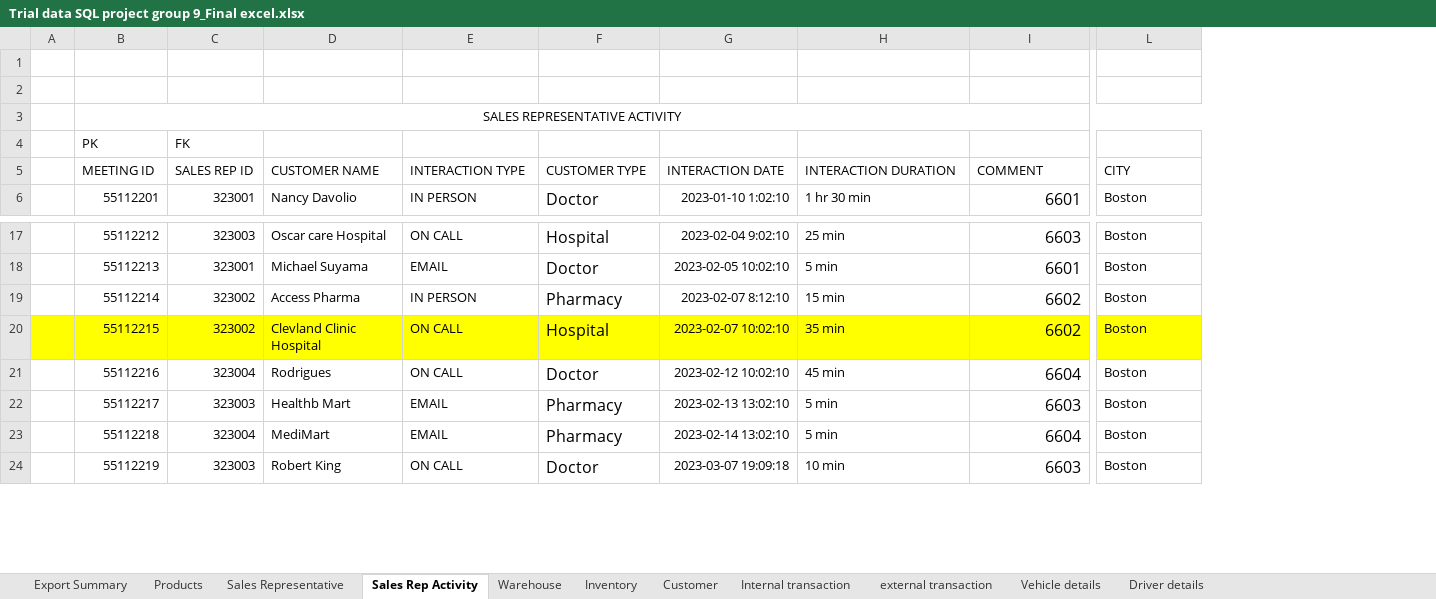
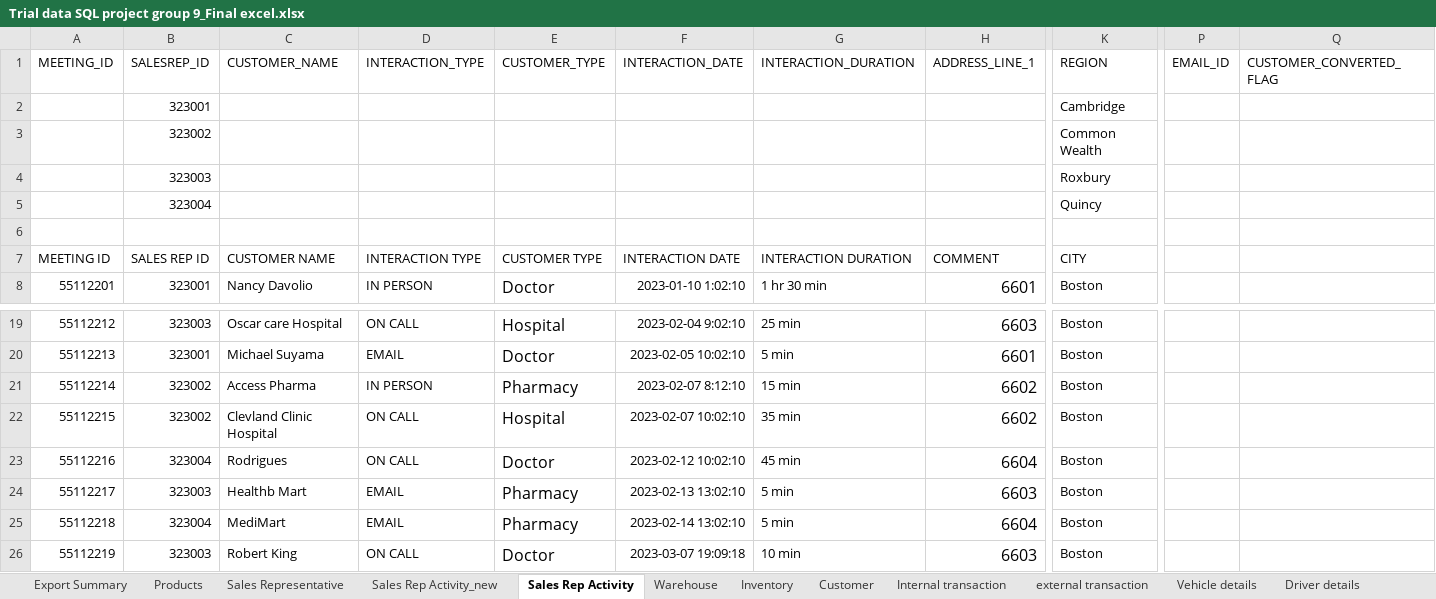
Before and after one commit to Nainil30/DMDD-Pharma-project, an Excel workbook: Trial data SQL project group 9_Final excel.xlsx, sheet Sales Rep Activity, drawn as a sheet; only a part is shown, gaps mark what is left out; values as stored, in another font and other column widths than the file's, no borders; removed rows and columns are numbered as before the commit, all else as after; rows hold the shown columns only; the diff covers the shown part only; the diff names each change by its address in the sheet, - before the commit and + after, or states it on an @@ line.

```diff
--- a/Trial data SQL project group 9_Final excel.xlsx (sheet Sales Rep Activity)
+++ b/Trial data SQL project group 9_Final excel.xlsx (sheet Sales Rep Activity)
+sheet tab: Sales Rep Activity_new
-column A, empty
+column P, empty
+column Q, empty
+row 1: MEETING_ID | SALESREP_ID | CUSTOMER_NAME | INTERACTION_TYPE | CUSTOMER_TYPE | INTERACTION_DATE | INTERACTION_DURATION | ADDRESS_LINE_1 | REGION | EMAIL_ID | CUSTOMER_CONVERTED_FLAG
+row 2:  | 323001 |  |  |  |  |  |  | Cambridge
+row 3:  | 323002 |  |  |  |  |  |  | Common Wealth
+row 4:  | 323003 |  |  |  |  |  |  | Roxbury
+row 5:  | 323004 |  |  |  |  |  |  | Quincy
-row 2: (empty)
-row 3:  | SALES REPRESENTATIVE ACTIVITY
-row 4:  | PK | FK
-A22:K22 fill: #FFFF00
+A22:K22 fill: none
```
Also changed, not shown: cell formats elsewhere in this sheet, 14 other files.
